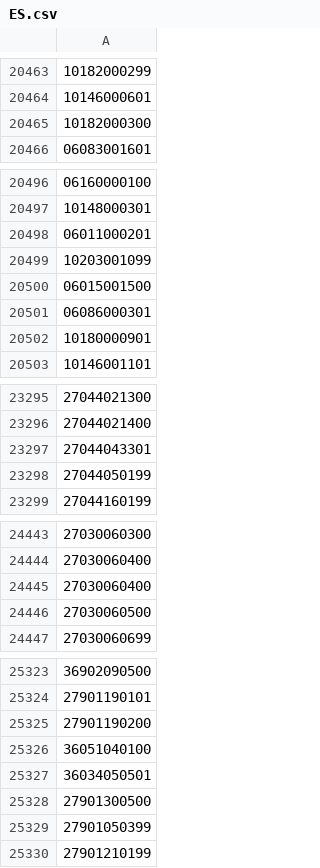
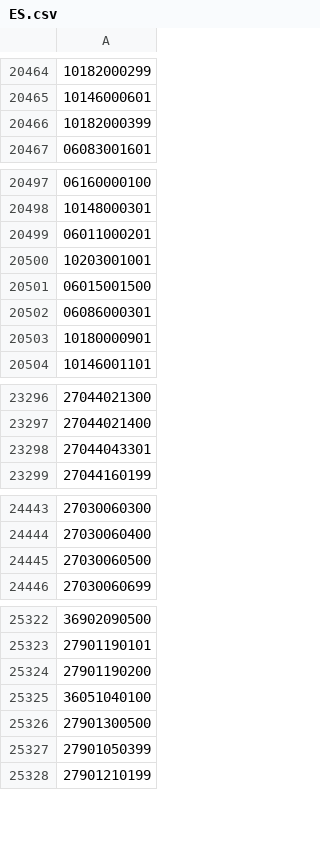
Before and after one commit to OSM-es/validador-ine, a CSV file: ES.csv, drawn as a sheet; only a part is shown, gaps mark what is left out; removed rows and columns are numbered as before the commit, all else as after; the diff covers the shown part only; the diff names each change by its address in the sheet, - before the commit and + after, or states it on an @@ line.

```diff
--- a/ES.csv
+++ b/ES.csv
-A20466: 10182000300
+A20466: 10182000399
-A20500: 10203001099
+A20500: 10203001001
-row 23298: 27044050199
-row 24445: 27030060400
-row 25327: 36034050501
```
Also changed, not shown: 7 added rows and 5 edited cells elsewhere in this file, 1 other file.
